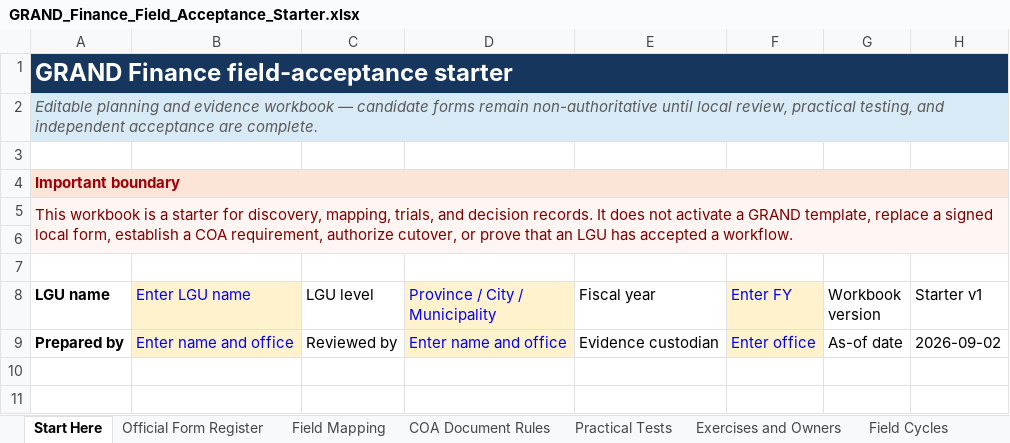
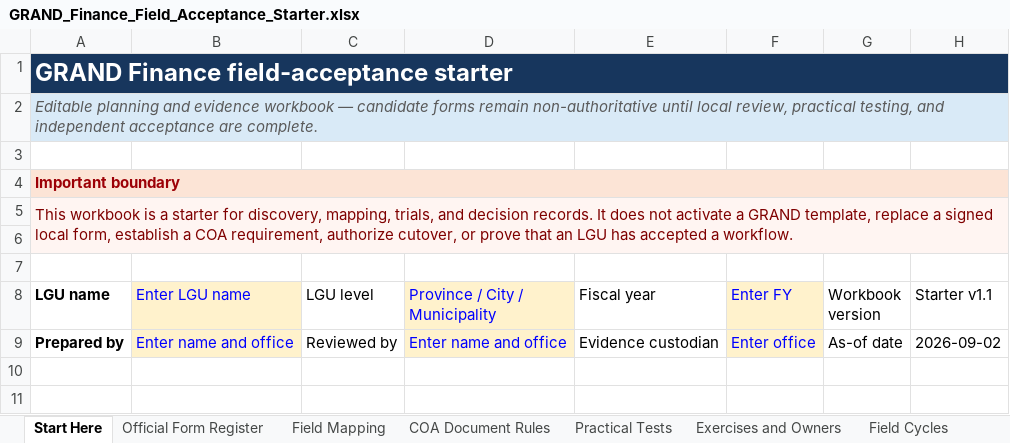
Before and after one commit to tepong32/grand, an Excel workbook: outputs/grand-finance-field-acceptance/GRAND_Finance_Field_Acceptance_Starter.xlsx, sheet Start Here, drawn as a sheet; only a part is shown; values as stored, in another font and other column widths than the file's, no borders; table styles not drawn; the diff names each change by its address in the sheet, - before the commit and + after, or states it on an @@ line.

Commit message:
Complete DBM form source mapping starter
- add verified printed-manual and PDF page ranges for all 31 DBM LGU form entries
- expand candidate field mappings from 25 representative rows to 70 source-anchored structures
- cover every listed LBP, LBA, LBR, LBE, and LBAc form without asserting local applicability
- retain explicit control, ownership, print, signatory, and acceptance boundaries
- update the operator guide, canonical Finance roadmap, and changelog with the stronger evidence position

```diff
--- a/outputs/grand-finance-field-acceptance/GRAND_Finance_Field_Acceptance_Starter.xlsx (sheet Start Here)
+++ b/outputs/grand-finance-field-acceptance/GRAND_Finance_Field_Acceptance_Starter.xlsx (sheet Start Here)
-H8: Starter v1
+H8: Starter v1.1
```
Also changed, not shown: sheet Field Mapping, sheet Official Form Register, sheet Acceptance Summary, formulas that keep their value, 3 other files.
